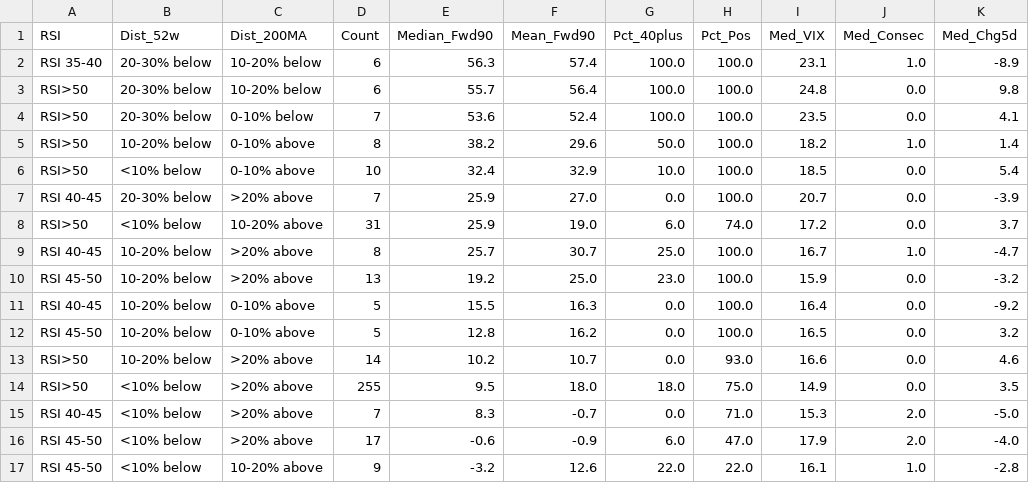
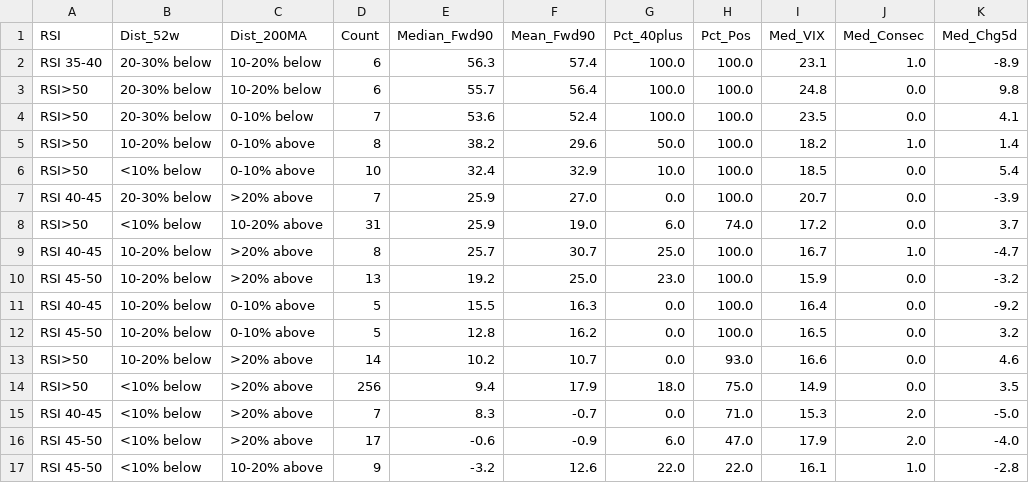
Before and after one commit to MK848589/leaps-analysis, a CSV file: nvda_triple_combos.csv, drawn as a sheet.

```diff
--- a/nvda_triple_combos.csv
+++ b/nvda_triple_combos.csv
@@ -13,3 +13,3 @@ RSI 45-50,10-20% below,0-10% above,5,12.8,16.2,0.0,100.0,16.5,0.0,3.2
 RSI>50,10-20% below,>20% above,14,10.2,10.7,0.0,93.0,16.6,0.0,4.6
-RSI>50,<10% below,>20% above,255,9.5,18.0,18.0,75.0,14.9,0.0,3.5
+RSI>50,<10% below,>20% above,256,9.4,17.9,18.0,75.0,14.9,0.0,3.5
 RSI 40-45,<10% below,>20% above,7,8.3,-0.7,0.0,71.0,15.3,2.0,-5.0
```
Also changed, not shown: nvda_condition_summary.csv, nvda_indicators.csv.
